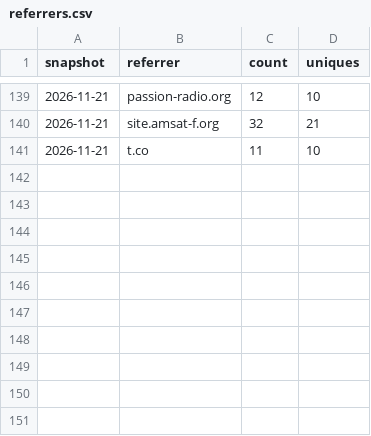
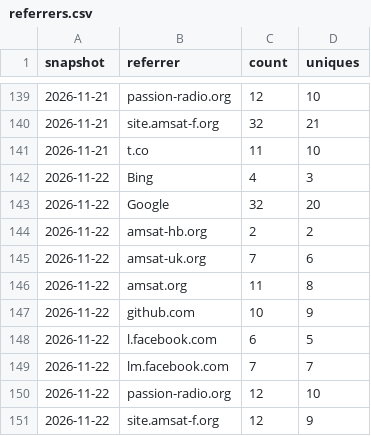
Before and after one commit to g4dpz/AmsatDroidFree, a CSV file: docs/traffic/referrers.csv, drawn as a sheet; only a part is shown, gaps mark what is left out; the diff names each change by its address in the sheet, - before the commit and + after, or states it on an @@ line.

```diff
--- a/docs/traffic/referrers.csv
+++ b/docs/traffic/referrers.csv
+row 142: 2026-11-22 | Bing | 4 | 3
+row 143: 2026-11-22 | Google | 32 | 20
+row 144: 2026-11-22 | amsat-hb.org | 2 | 2
+row 145: 2026-11-22 | amsat-uk.org | 7 | 6
+row 146: 2026-11-22 | amsat.org | 11 | 8
+row 147: 2026-11-22 | github.com | 10 | 9
+row 148: 2026-11-22 | l.facebook.com | 6 | 5
+row 149: 2026-11-22 | lm.facebook.com | 7 | 7
+row 150: 2026-11-22 | passion-radio.org | 12 | 10
+row 151: 2026-11-22 | site.amsat-f.org | 12 | 9
```
Also changed, not shown: docs/traffic/clones.csv, docs/traffic/popular_paths.csv, 1 other file.
